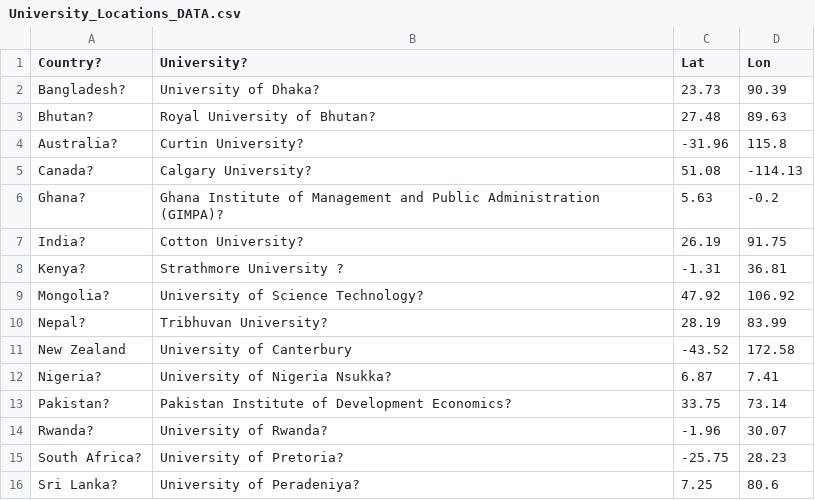
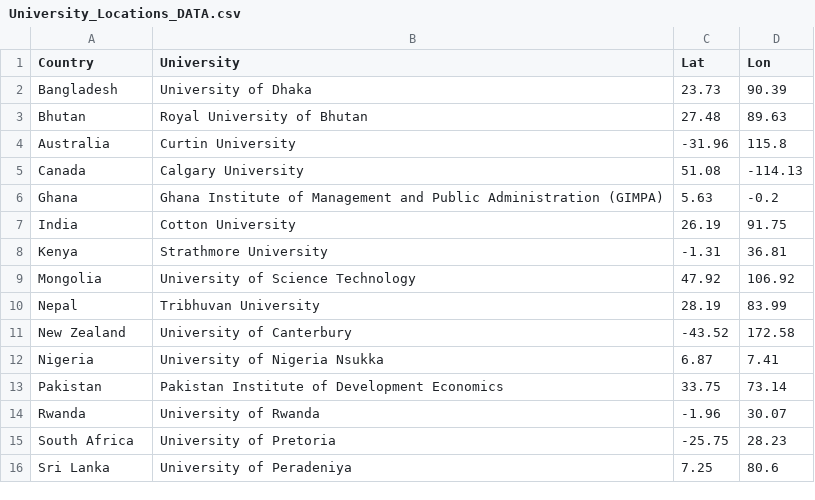
Before and after one commit to CEIT-Global-Training/GEE_Heat_Stress_Mapping, a CSV file: University_Locations_DATA.csv, drawn as a sheet.

Commit message:
Update University_Locations_DATA.csv

```diff
--- a/University_Locations_DATA.csv
+++ b/University_Locations_DATA.csv
@@ -1,16 +1,16 @@
-Country?,University?,Lat,Lon
-Bangladesh?,University of Dhaka?,23.73,90.39
-Bhutan?,Royal University of Bhutan?,27.48,89.63
-Australia?,Curtin University?,-31.96,115.8
-Canada?,Calgary University?,51.08,-114.13
-Ghana?,Ghana Institute of Management and Public Administration (GIMPA)?,5.63,-0.2
-India?,Cotton University?,26.19,91.75
-Kenya?,Strathmore University ?,-1.31,36.81
-Mongolia?,University of Science Technology?,47.92,106.92
-Nepal?,Tribhuvan University?,28.19,83.99
+Country,University,Lat,Lon
+Bangladesh,University of Dhaka,23.73,90.39
+Bhutan,Royal University of Bhutan,27.48,89.63
+Australia,Curtin University,-31.96,115.8
+Canada,Calgary University,51.08,-114.13
+Ghana,Ghana Institute of Management and Public Administration (GIMPA),5.63,-0.2
+India,Cotton University,26.19,91.75
+Kenya,Strathmore University,-1.31,36.81
+Mongolia,University of Science Technology,47.92,106.92
+Nepal,Tribhuvan University,28.19,83.99
 New Zealand,University of Canterbury,-43.52,172.58
-Nigeria?,University of Nigeria Nsukka?,6.87,7.41
-Pakistan?,Pakistan Institute of Development Economics?,33.75,73.14
-Rwanda?,University of Rwanda?,-1.96,30.07
-South Africa?,University of Pretoria?,-25.75,28.23
-Sri Lanka?,University of Peradeniya?,7.25,80.6
+Nigeria,University of Nigeria Nsukka,6.87,7.41
+Pakistan,Pakistan Institute of Development Economics,33.75,73.14
+Rwanda,University of Rwanda,-1.96,30.07
+South Africa,University of Pretoria,-25.75,28.23
+Sri Lanka,University of Peradeniya,7.25,80.6
```
